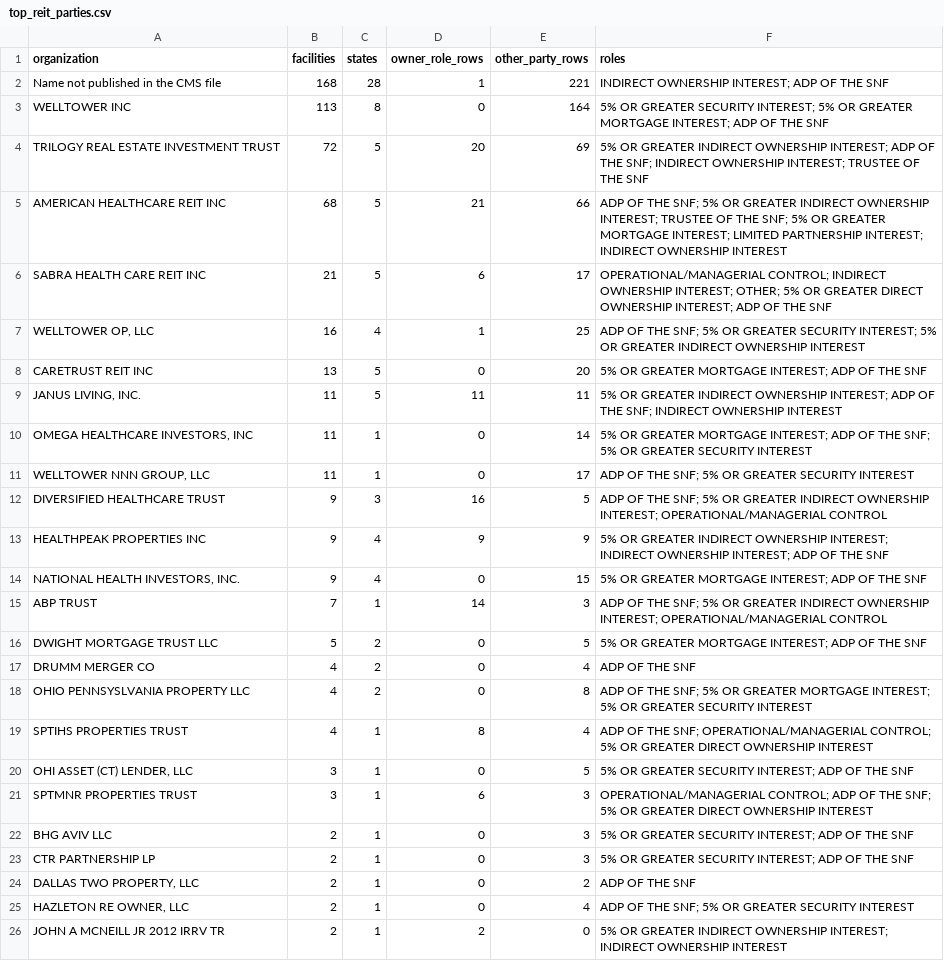
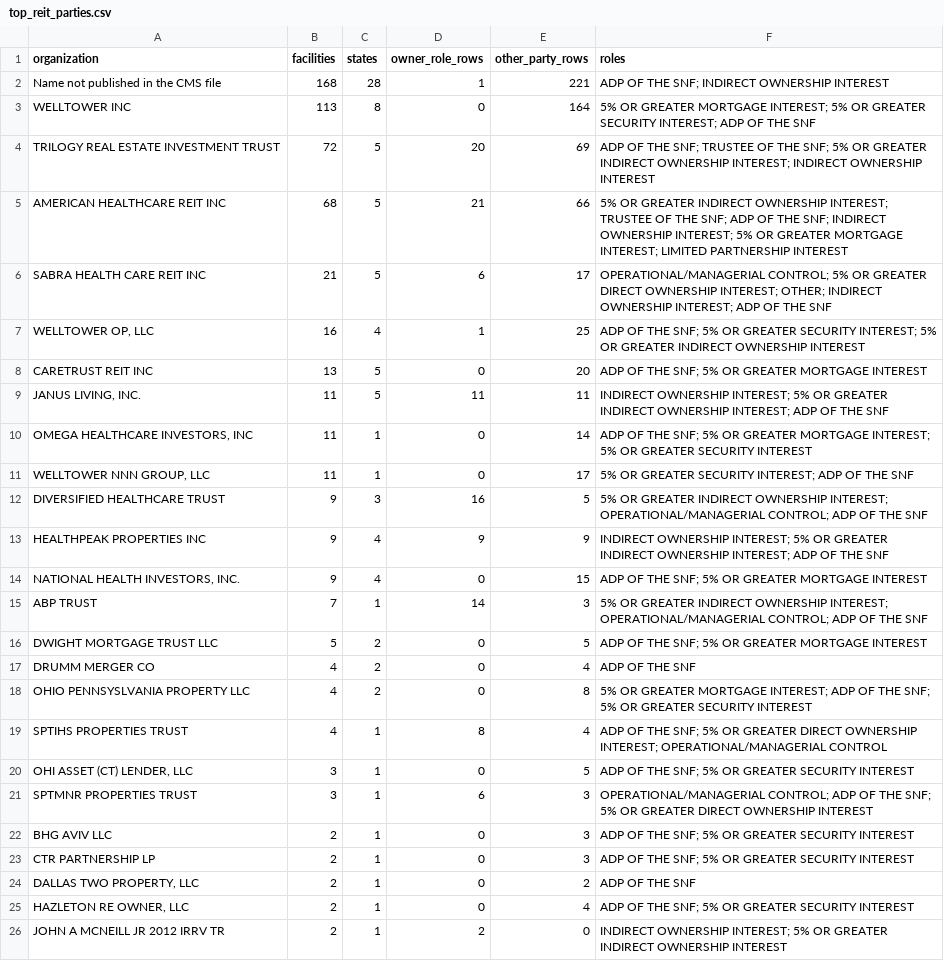
Before and after one commit to ttiatun/careratings-open-data, a CSV file: analysis/ownership/v2026.08/top_reit_parties.csv, drawn as a sheet.

```diff
--- a/analysis/ownership/v2026.08/top_reit_parties.csv
+++ b/analysis/ownership/v2026.08/top_reit_parties.csv
@@ -1,26 +1,26 @@
 organization,facilities,states,owner_role_rows,other_party_rows,roles
-Name not published in the CMS file,168,28,1,221,INDIRECT OWNERSHIP INTEREST; ADP OF THE SNF
-WELLTOWER INC,113,8,0,164,5% OR GREATER SECURITY INTEREST; 5% OR GREATER MORTGAGE INTEREST; ADP OF THE SNF
-TRILOGY REAL ESTATE INVESTMENT TRUST,72,5,20,69,5% OR GREATER INDIRECT OWNERSHIP INTEREST; ADP OF THE SNF; INDIRECT OWNERSHIP INTEREST; TRUSTEE OF THE SNF
-AMERICAN HEALTHCARE REIT INC,68,5,21,66,ADP OF THE SNF; 5% OR GREATER INDIRECT OWNERSHIP INTEREST; TRUSTEE OF THE SNF; 5% OR GREATER MORTGAGE INTEREST; LIMITED PARTNERSHIP INTEREST; INDIRECT OWNERSHIP INTEREST
-SABRA HEALTH CARE REIT INC,21,5,6,17,OPERATIONAL/MANAGERIAL CONTROL; INDIRECT OWNERSHIP INTEREST; OTHER; 5% OR GREATER DIRECT OWNERSHIP INTEREST; ADP OF THE SNF
+Name not published in the CMS file,168,28,1,221,ADP OF THE SNF; INDIRECT OWNERSHIP INTEREST
+WELLTOWER INC,113,8,0,164,5% OR GREATER MORTGAGE INTEREST; 5% OR GREATER SECURITY INTEREST; ADP OF THE SNF
+TRILOGY REAL ESTATE INVESTMENT TRUST,72,5,20,69,ADP OF THE SNF; TRUSTEE OF THE SNF; 5% OR GREATER INDIRECT OWNERSHIP INTEREST; INDIRECT OWNERSHIP INTEREST
+AMERICAN HEALTHCARE REIT INC,68,5,21,66,5% OR GREATER INDIRECT OWNERSHIP INTEREST; TRUSTEE OF THE SNF; ADP OF THE SNF; INDIRECT OWNERSHIP INTEREST; 5% OR GREATER MORTGAGE INTEREST; LIMITED PARTNERSHIP INTEREST
+SABRA HEALTH CARE REIT INC,21,5,6,17,OPERATIONAL/MANAGERIAL CONTROL; 5% OR GREATER DIRECT OWNERSHIP INTEREST; OTHER; INDIRECT OWNERSHIP INTEREST; ADP OF THE SNF
 "WELLTOWER OP, LLC",16,4,1,25,ADP OF THE SNF; 5% OR GREATER SECURITY INTEREST; 5% OR GREATER INDIRECT OWNERSHIP INTEREST
-CARETRUST REIT INC,13,5,0,20,5% OR GREATER MORTGAGE INTEREST; ADP OF THE SNF
-"JANUS LIVING, INC.",11,5,11,11,5% OR GREATER INDIRECT OWNERSHIP INTEREST; ADP OF THE SNF; INDIRECT OWNERSHIP INTEREST
-"OMEGA HEALTHCARE INVESTORS, INC",11,1,0,14,5% OR GREATER MORTGAGE INTEREST; ADP OF THE SNF; 5% OR GREATER SECURITY INTEREST
-"WELLTOWER NNN GROUP, LLC",11,1,0,17,ADP OF THE SNF; 5% OR GREATER SECURITY INTEREST
-DIVERSIFIED HEALTHCARE TRUST,9,3,16,5,ADP OF THE SNF; 5% OR GREATER INDIRECT OWNERSHIP INTEREST; OPERATIONAL/MANAGERIAL CONTROL
-HEALTHPEAK PROPERTIES INC,9,4,9,9,5% OR GREATER INDIRECT OWNERSHIP INTEREST; INDIRECT OWNERSHIP INTEREST; ADP OF THE SNF
-"NATIONAL HEALTH INVESTORS, INC.",9,4,0,15,5% OR GREATER MORTGAGE INTEREST; ADP OF THE SNF
-ABP TRUST,7,1,14,3,ADP OF THE SNF; 5% OR GREATER INDIRECT OWNERSHIP INTEREST; OPERATIONAL/MANAGERIAL CONTROL
-DWIGHT MORTGAGE TRUST LLC,5,2,0,5,5% OR GREATER MORTGAGE INTEREST; ADP OF THE SNF
+CARETRUST REIT INC,13,5,0,20,ADP OF THE SNF; 5% OR GREATER MORTGAGE INTEREST
+"JANUS LIVING, INC.",11,5,11,11,INDIRECT OWNERSHIP INTEREST; 5% OR GREATER INDIRECT OWNERSHIP INTEREST; ADP OF THE SNF
+"OMEGA HEALTHCARE INVESTORS, INC",11,1,0,14,ADP OF THE SNF; 5% OR GREATER MORTGAGE INTEREST; 5% OR GREATER SECURITY INTEREST
+"WELLTOWER NNN GROUP, LLC",11,1,0,17,5% OR GREATER SECURITY INTEREST; ADP OF THE SNF
+DIVERSIFIED HEALTHCARE TRUST,9,3,16,5,5% OR GREATER INDIRECT OWNERSHIP INTEREST; OPERATIONAL/MANAGERIAL CONTROL; ADP OF THE SNF
+HEALTHPEAK PROPERTIES INC,9,4,9,9,INDIRECT OWNERSHIP INTEREST; 5% OR GREATER INDIRECT OWNERSHIP INTEREST; ADP OF THE SNF
+"NATIONAL HEALTH INVESTORS, INC.",9,4,0,15,ADP OF THE SNF; 5% OR GREATER MORTGAGE INTEREST
+ABP TRUST,7,1,14,3,5% OR GREATER INDIRECT OWNERSHIP INTEREST; OPERATIONAL/MANAGERIAL CONTROL; ADP OF THE SNF
+DWIGHT MORTGAGE TRUST LLC,5,2,0,5,ADP OF THE SNF; 5% OR GREATER MORTGAGE INTEREST
 DRUMM MERGER CO,4,2,0,4,ADP OF THE SNF
-OHIO PENNSYSLVANIA PROPERTY LLC,4,2,0,8,ADP OF THE SNF; 5% OR GREATER MORTGAGE INTEREST; 5% OR GREATER SECURITY INTEREST
-SPTIHS PROPERTIES TRUST,4,1,8,4,ADP OF THE SNF; OPERATIONAL/MANAGERIAL CONTROL; 5% OR GREATER DIRECT OWNERSHIP INTEREST
-"OHI ASSET (CT) LENDER, LLC",3,1,0,5,5% OR GREATER SECURITY INTEREST; ADP OF THE SNF
+OHIO PENNSYSLVANIA PROPERTY LLC,4,2,0,8,5% OR GREATER MORTGAGE INTEREST; ADP OF THE SNF; 5% OR GREATER SECURITY INTEREST
+SPTIHS PROPERTIES TRUST,4,1,8,4,ADP OF THE SNF; 5% OR GREATER DIRECT OWNERSHIP INTEREST; OPERATIONAL/MANAGERIAL CONTROL
+"OHI ASSET (CT) LENDER, LLC",3,1,0,5,ADP OF THE SNF; 5% OR GREATER SECURITY INTEREST
 SPTMNR PROPERTIES TRUST,3,1,6,3,OPERATIONAL/MANAGERIAL CONTROL; ADP OF THE SNF; 5% OR GREATER DIRECT OWNERSHIP INTEREST
-BHG AVIV LLC,2,1,0,3,5% OR GREATER SECURITY INTEREST; ADP OF THE SNF
-CTR PARTNERSHIP LP,2,1,0,3,5% OR GREATER SECURITY INTEREST; ADP OF THE SNF
+BHG AVIV LLC,2,1,0,3,ADP OF THE SNF; 5% OR GREATER SECURITY INTEREST
+CTR PARTNERSHIP LP,2,1,0,3,ADP OF THE SNF; 5% OR GREATER SECURITY INTEREST
 "DALLAS TWO PROPERTY, LLC",2,1,0,2,ADP OF THE SNF
 "HAZLETON RE OWNER, LLC",2,1,0,4,ADP OF THE SNF; 5% OR GREATER SECURITY INTEREST
-JOHN A MCNEILL JR 2012 IRRV TR,2,1,2,0,5% OR GREATER INDIRECT OWNERSHIP INTEREST; INDIRECT OWNERSHIP INTEREST
+JOHN A MCNEILL JR 2012 IRRV TR,2,1,2,0,INDIRECT OWNERSHIP INTEREST; 5% OR GREATER INDIRECT OWNERSHIP INTEREST
```
Also changed, not shown: analysis/ownership/v2026.08/chains_with_disclosures.csv, analysis/ownership/v2026.08/chow_by_state.csv, 8 other files.
